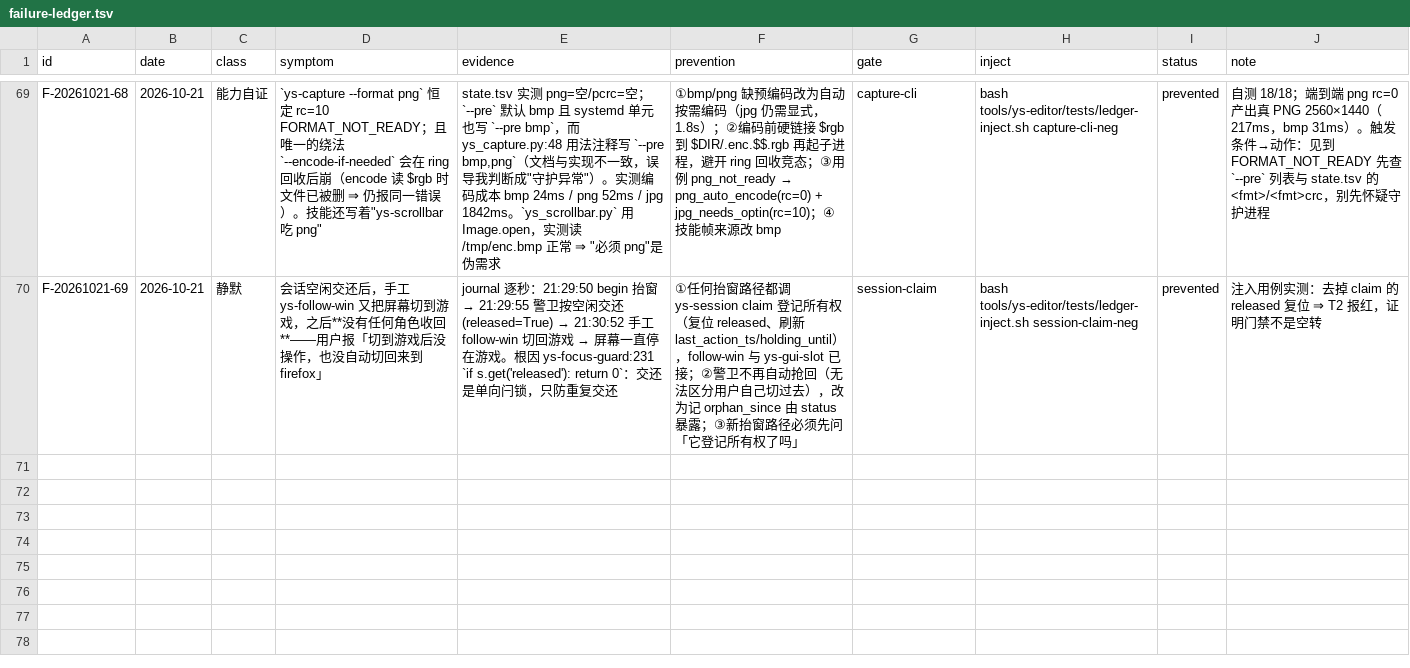
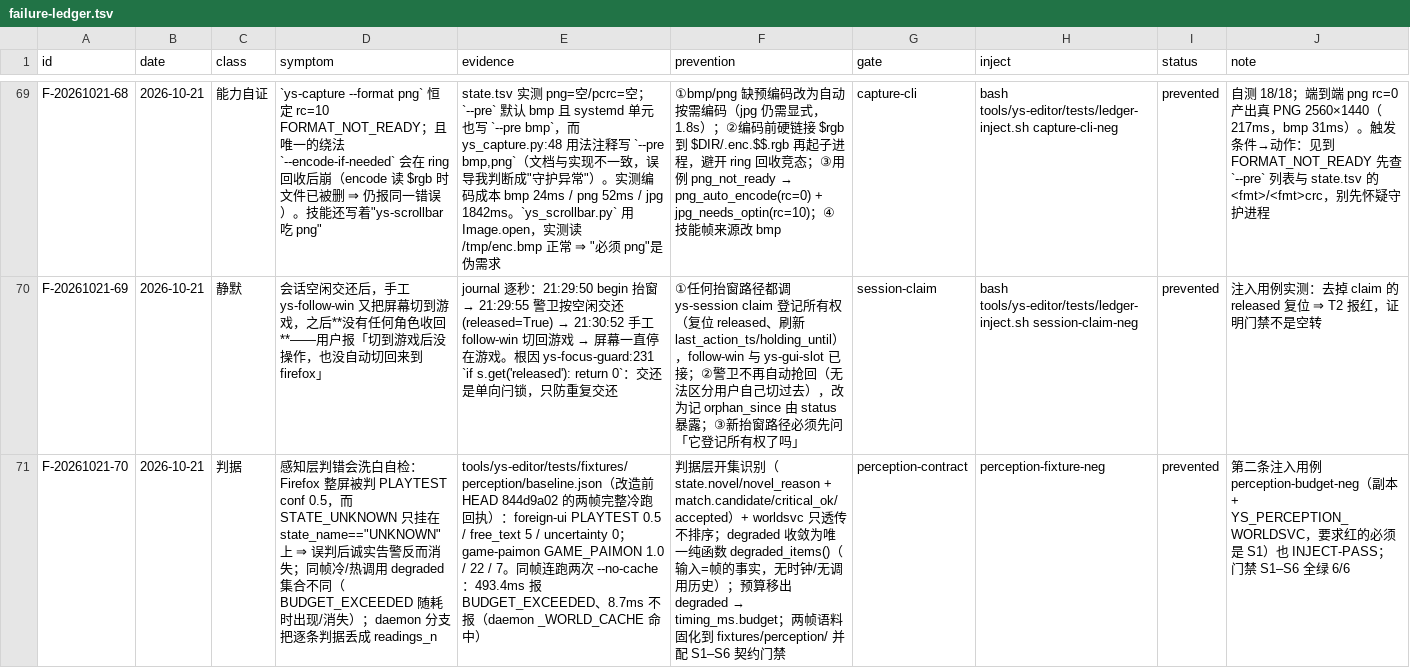
Before and after one commit to TheTouYu/genshin-ts, a TSV file: docs/maintenance/failure-ledger.tsv, drawn as a sheet; only a part is shown, gaps mark what is left out; the diff names each change by its address in the sheet, - before the commit and + after, or states it on an @@ line.

Commit message:
feat(perception): 契约 v1（证据逐条/降级与调用历史解耦/预算出队）+ 门禁与文档
三个病同一类根因——**同一个结论存了两份、两份不同源**：
1. 判错洗白自检：degraded 的 STATE_UNKNOWN 挂在 state_name=="UNKNOWN" 上
   → 降级判据收敛成单一纯函数 degraded_items()，改由判据层的 novel/accepted 推导，
     新增 STATE_UNKNOWN / STATE_LOW_SUPPORT（挂证据，不挂名字）
2. 同帧不同答案：_finalize 用本次调用耗时判预算（冷 1861ms 报、热 1.61ms 不报）
   → BUDGET_EXCEEDED 移出 degraded，进 timing_ms.budget{total_ms,budget_ms,exceeded,value,call_ms,source}；
     预算的 total_ms 取**帧的判定成本**（随缓存存 _budget_ms），冷热不再翻脸
3. 契约分裂：summary 的 state 是字符串、全量是 dict
   → schema /0→/1；state 统一为对象、degraded 统一为对象列表，各留过渡别名
     state_name / degraded_codes

证据：state.evidence[0] 逐条透传 readings（35 条，name/passed/value）+ criteria
+ 每态 support 表 + support_source(authoritative|derived)；daemon 与 cli 两后端同形，
旧 daemon 缺字段一律 None + STATE_EVIDENCE_LEGACY（None=没作答，false=判据说它不新）。

缓存：契约版本进缓存 key + 命中后 require 校验，v0 条目不再是 traceback
（原状：命中即 SchemaError，--no-cache 却正常）。

门禁 perception-contract（S1–S6）+ 两张 2560×1440 离线语料 + baseline.json：
- S1 预算不伪装成画面缺陷  S2 判据逐条透传  S3 开集识别（foreign-ui 必须 UNKNOWN、
  显式拒绝 PLAYTEST 并给理由）  S4 不确定性 waived 可解释  S5 老画面 4/4 不回归
  S6 降级项是帧的纯函数（冷/热一致）
- 注入用例两条：perception-fixture-neg（挪走夹具，对实现解耦）、
  perception-budget-neg（复制 worldsvc 到副本 + YS_PERCEPTION_WORLDSVC，生产文件不动）
- 顺带修 summary-grep 的 v0 过期断言（v1 后 summary.state 是对象，须同时查 state_name）

读数：worldsvc selftest 123/123；ys-gates --only 2 PASS（19 套件）；
failure-ledger check --fast PASS（gates=25 gate_fail=0 unproven=0 inject_fail=0）。

```diff
--- a/docs/maintenance/failure-ledger.tsv
+++ b/docs/maintenance/failure-ledger.tsv
+row 71: F-20261021-70 | 2026-10-21 | 判据 | 感知层判错会洗白自检：Firefox 整屏被判 PLAYTEST conf 0.5，而 STATE_UNKNOWN 只挂在 state_name=="UNKNOWN" 上 ⇒ 误判后诚实告警反而消失；同帧冷/热调用 degraded 集合不同（BUDGET_EXCEEDED 随耗时出现/消失）；daemon 分支把逐条判据丢成 readings_n | tools/ys-editor/tests/fixtures/perception/baseline.json（改造前 HEAD 844d9a02 的两帧完整冷跑回执）：foreign-ui PLAYTEST 0.5 / free_text 5 / uncertainty 0；game-paimon GAME_PAIMON 1.0 / 22 / 7。同帧连跑两次 --no-cache：493.4ms 报 BUDGET_EXCEEDED、8.7ms 不报（daemon _WORLD_CACHE 命中） | 判据层开集识别（state.novel/novel_reason + match.candidate/critical_ok/accepted）+ worldsvc 只透传不排序；degraded 收敛为唯一纯函数 degraded_items()（输入=帧的事实，无时钟/无调用历史）；预算移出 degraded → timing_ms.budget；两帧语料固化到 fixtures/perception/ 并配 S1–S6 契约门禁 | perception-contract | perception-fixture-neg | prevented | 第二条注入用例 perception-budget-neg（副本 + YS_PERCEPTION_WORLDSVC，要求红的必须是 S1）也 INJECT-PASS；门禁 S1–S6 全绿 6/6
```
Also changed, not shown: tools/failure-ledger.gates.tsv, 15 other files.
